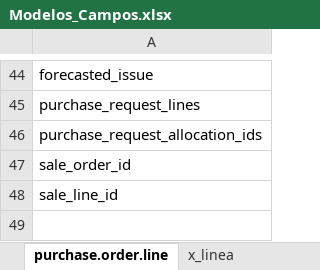
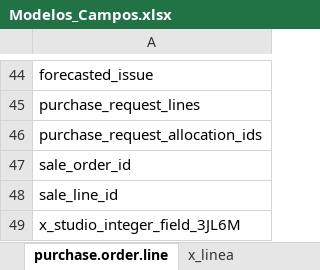
Before and after one commit to DevUserFromBeginning/my_odooextract, an Excel workbook: Modelos_Campos.xlsx, sheet purchase.order.line, drawn as a sheet; only a part is shown, gaps mark what is left out; values as stored, in another font and other column widths than the file's, no borders; the diff names each change by its address in the sheet, - before the commit and + after, or states it on an @@ line.

```diff
--- a/Modelos_Campos.xlsx (sheet purchase.order.line)
+++ b/Modelos_Campos.xlsx (sheet purchase.order.line)
+row 49: x_studio_integer_field_3JL6M
```
Also changed, not shown: sheet crm.lead, sheet x_fabricante, sheet sale.order.line, other sheet tabs, 20 other files.
